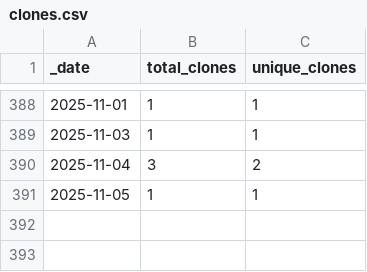
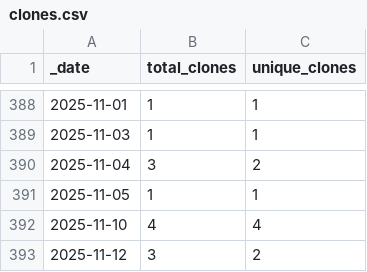
Before and after one commit to HerrNamenlos123/TechnicalSketcher, a CSV file: traffic/clones.csv, drawn as a sheet; only a part is shown, gaps mark what is left out; the diff names each change by its address in the sheet, - before the commit and + after, or states it on an @@ line.

Commit message:
GitHub traffic

```diff
--- a/traffic/clones.csv
+++ b/traffic/clones.csv
+row 392: 2025-11-10 | 4 | 4
+row 393: 2025-11-12 | 3 | 2
```
Also changed, not shown: 1 other file.
